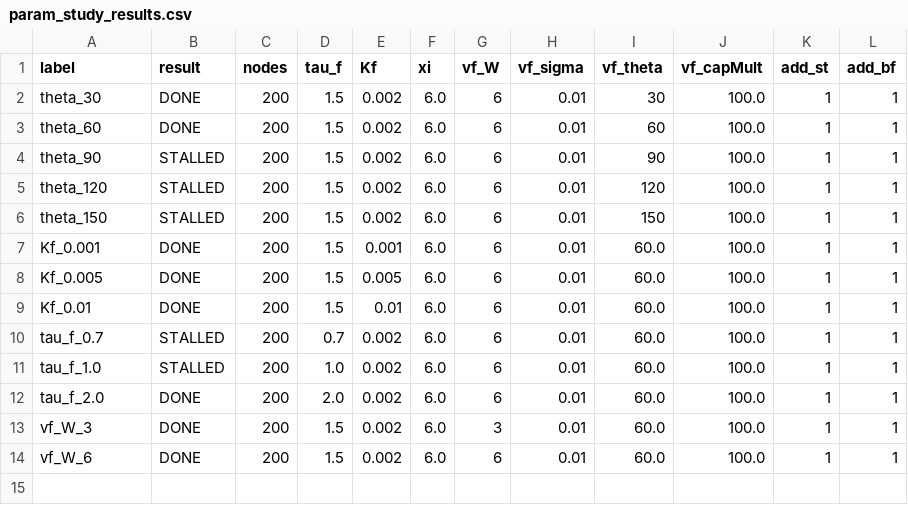
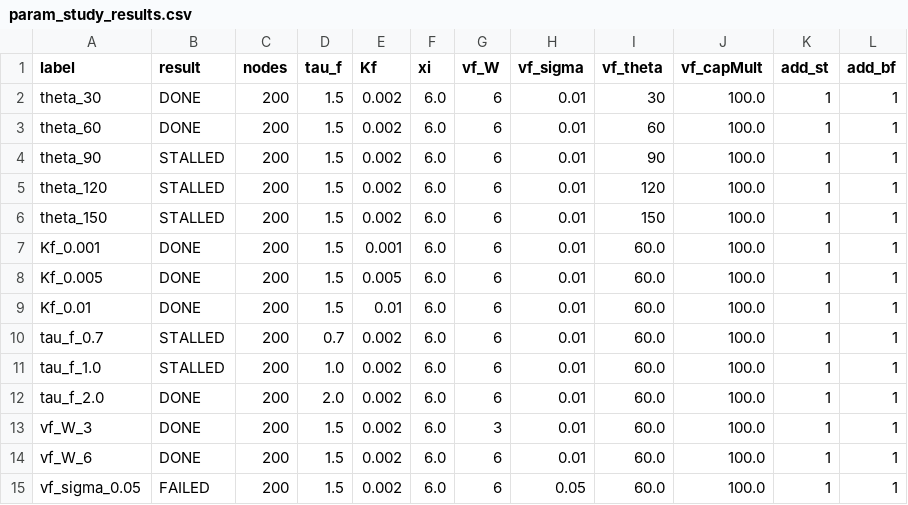
Before and after one commit to faircm2/Lb-Python, a CSV file: results/param_study_results.csv, drawn as a sheet; the diff names each change by its address in the sheet, - before the commit and + after, or states it on an @@ line.

Commit message:
param_study: update results CSV

```diff
--- a/results/param_study_results.csv
+++ b/results/param_study_results.csv
+row 15: vf_sigma_0.05 | FAILED | 200 | 1.5 | 0.002 | 6.0 | 6 | 0.05 | 60.0 | 100.0 | 1 | 1
```
